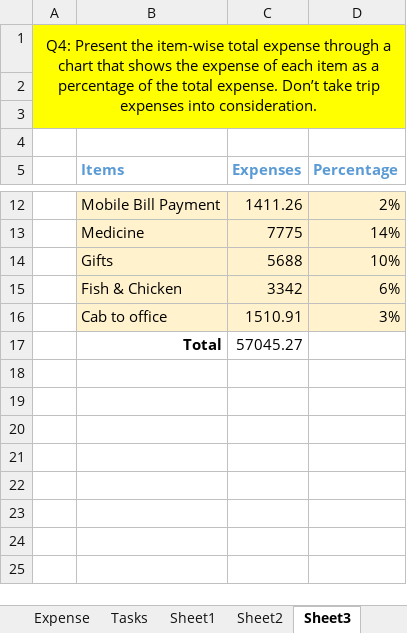
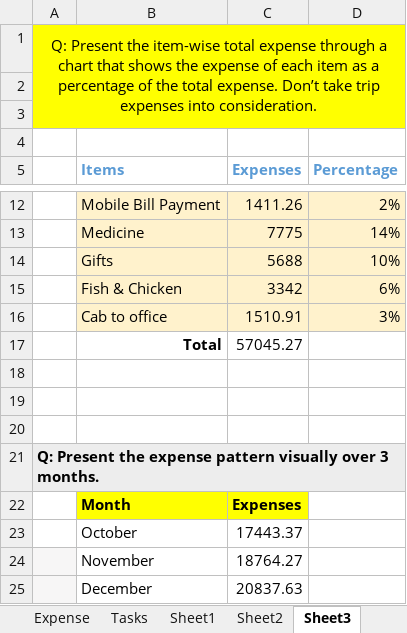
Before and after one commit to Nitin987102/Nitin-ANP-DPBA, an Excel workbook: Priyas Expense Summary.xlsx, sheet Sheet3, drawn as a sheet; only a part is shown, gaps mark what is left out; values as stored, in another font and other column widths than the file's, no borders; charts and pictures not drawn; the diff names each change by its address in the sheet, - before the commit and + after, or states it on an @@ line.

Commit message:
Add files via upload
PROBLEM SOLVING USING   SUM AND COUNT FUNCTION IN EXCEL.

```diff
--- a/Priyas Expense Summary.xlsx (sheet Sheet3)
+++ b/Priyas Expense Summary.xlsx (sheet Sheet3)
-A1: Q4: Present the…
+A1: Q: Present the…
+row 18: (empty)
+row 19: (empty)
+row 20: (empty)
+row 21: Q: Present the expense pattern visually over 3 months.
+row 22:  | Month | Expenses
+row 23:  | October | 17443.37
+row 24:  | November | 18764.27
+row 25:  | December | 20837.63
```
Also changed, not shown: sheet Sheet1, sheet Expense, sheet Sheet2, formulas that keep their value, charts or pictures.
